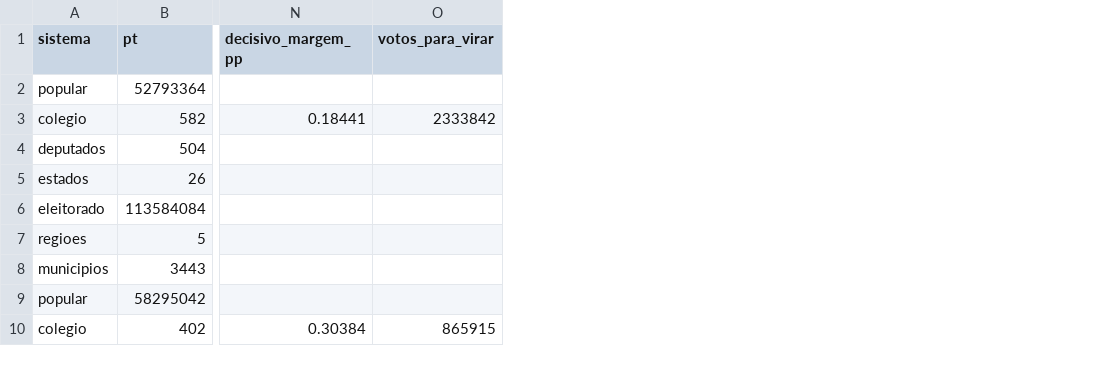
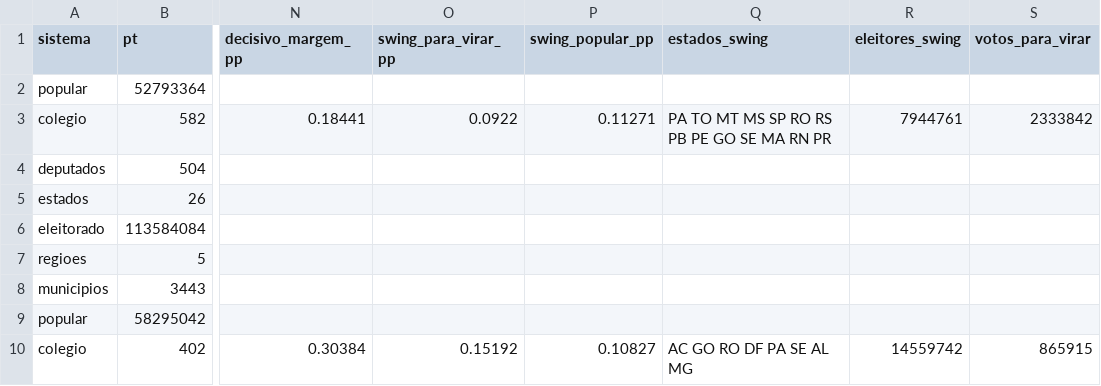
Before and after one commit to algarcalebe-web/legendary-bassoon, a CSV file: analise-eleicoes/data/colegio.csv, drawn as a sheet; only a part is shown, gaps mark what is left out; the diff names each change by its address in the sheet, - before the commit and + after, or states it on an @@ line.

```diff
--- a/analise-eleicoes/data/colegio.csv
+++ b/analise-eleicoes/data/colegio.csv
+column O (swing_para_virar_pp), rows 3-10: 0.0922 |  |  |  |  |  |  | 0.15192
+column P (swing_popular_pp), rows 3-10: 0.11271 |  |  |  |  |  |  | 0.10827
+column Q (estados_swing), rows 3-10: PA TO MT MS SP RO RS PB PE GO SE MA RN PR |  |  |  |  |  |  | AC GO RO DF PA SE AL MG
+column R (eleitores_swing), rows 3-10: 7944761 |  |  |  |  |  |  | 14559742
```
Also changed, not shown: analise-eleicoes/data/colegio_uf.csv, analise-eleicoes/data/hist_DF.csv, 56 other files.
